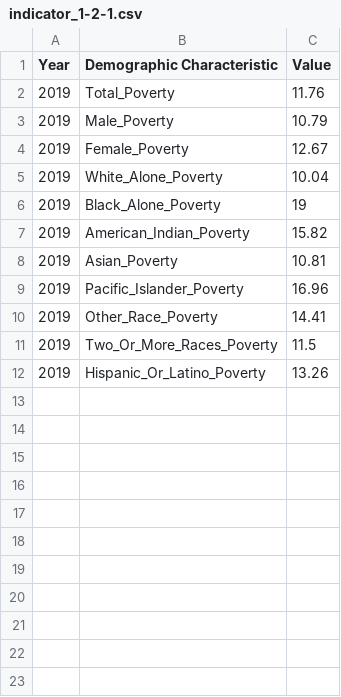
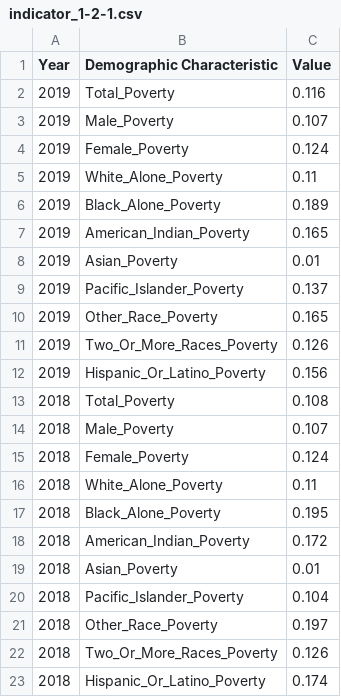
Before and after one commit to SDGPI2020/data, a CSV file: data/indicator_1-2-1.csv, drawn as a sheet.

Commit message:
Update indicator_1-2-1.csv

```diff
--- a/data/indicator_1-2-1.csv
+++ b/data/indicator_1-2-1.csv
@@ -1,12 +1,23 @@
 Year,Demographic Characteristic,Value
-2019,Total_Poverty,11.76
-2019,Male_Poverty,10.79
-2019,Female_Poverty,12.67
-2019,White_Alone_Poverty,10.04
-2019,Black_Alone_Poverty,19
-2019,American_Indian_Poverty,15.82
-2019,Asian_Poverty,10.81
-2019,Pacific_Islander_Poverty,16.96
-2019,Other_Race_Poverty,14.41
-2019,Two_Or_More_Races_Poverty,11.5
-2019,Hispanic_Or_Latino_Poverty,13.26
+2019,Total_Poverty,0.116
+2019,Male_Poverty,0.107
+2019,Female_Poverty,0.124
+2019,White_Alone_Poverty,0.11
+2019,Black_Alone_Poverty,0.189
+2019,American_Indian_Poverty,0.165
+2019,Asian_Poverty,0.01
+2019,Pacific_Islander_Poverty,0.137
+2019,Other_Race_Poverty,0.165
+2019,Two_Or_More_Races_Poverty,0.126
+2019,Hispanic_Or_Latino_Poverty,0.156
+2018,Total_Poverty,0.108
+2018,Male_Poverty,0.107
+2018,Female_Poverty,0.124
+2018,White_Alone_Poverty,0.11
+2018,Black_Alone_Poverty,0.195
+2018,American_Indian_Poverty,0.172
+2018,Asian_Poverty,0.01
+2018,Pacific_Islander_Poverty,0.104
+2018,Other_Race_Poverty,0.197
+2018,Two_Or_More_Races_Poverty,0.126
+2018,Hispanic_Or_Latino_Poverty,0.174
```
